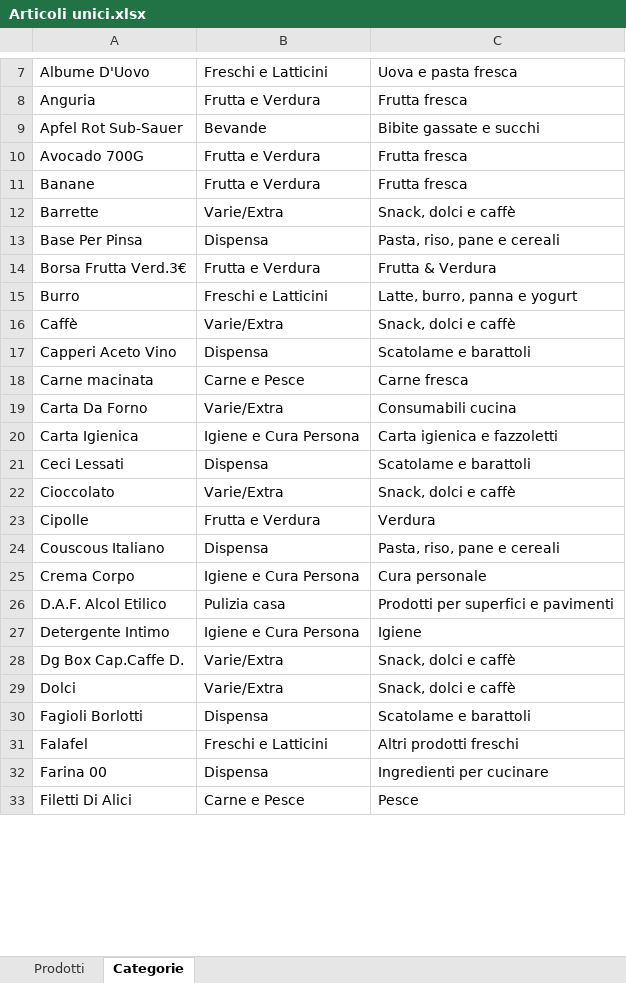
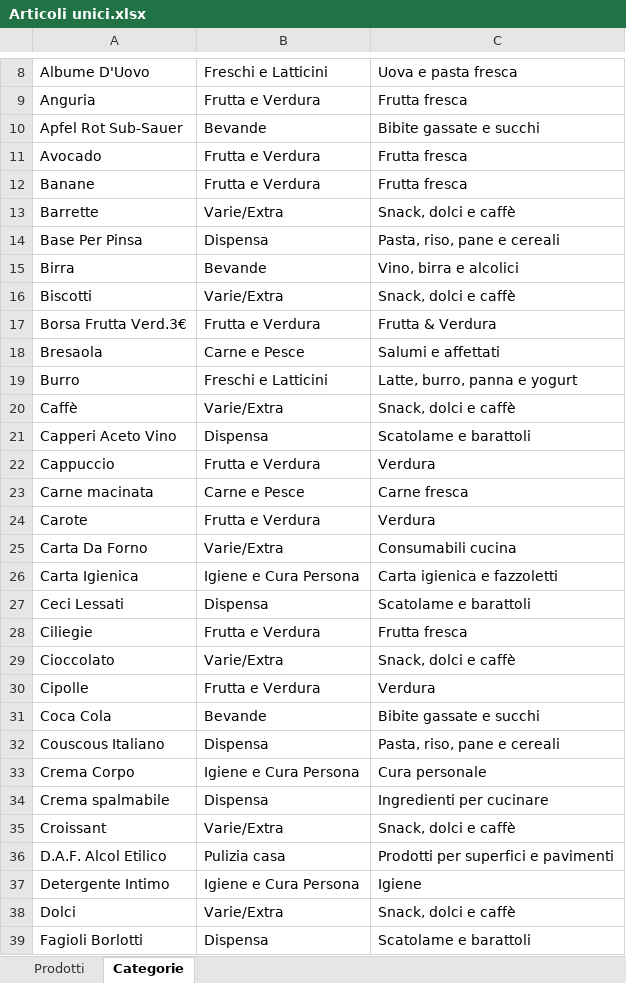
Before and after one commit to daniele-spd/Scontrini-spesa-Lidl, an Excel workbook: Articoli unici.xlsx, sheet Categorie, drawn as a sheet; only a part is shown, gaps mark what is left out; the shorter side is filled out with more unchanged rows; values as stored, in another font and other column widths than the file's, no borders; table styles not drawn; removed rows and columns are numbered as before the commit, all else as after; the diff covers the shown part only; the diff names each change by its address in the sheet, - before the commit and + after, or states it on an @@ line.

```diff
--- a/Articoli unici.xlsx (sheet Categorie)
+++ b/Articoli unici.xlsx (sheet Categorie)
-A11: Avocado 700G
+A11: Avocado
+row 15: Birra | Bevande | Vino, birra e alcolici
+row 16: Biscotti | Varie/Extra | Snack, dolci e caffè
+row 18: Bresaola | Carne e Pesce | Salumi e affettati
+row 22: Cappuccio | Frutta e Verdura | Verdura
+row 24: Carote | Frutta e Verdura | Verdura
+row 28: Ciliegie | Frutta e Verdura | Frutta fresca
+row 31: Coca Cola | Bevande | Bibite gassate e succhi
+row 34: Crema spalmabile | Dispensa | Ingredienti per cucinare
+row 35: Croissant | Varie/Extra | Snack, dolci e caffè
-row 28: Dg Box Cap.Caffe D. | Varie/Extra | Snack, dolci e caffè
```
Also changed, not shown: 33 added rows, 3 removed rows and 7 edited cells elsewhere in this sheet, sheet Prodotti, formulas that keep their value, 38 other files.
